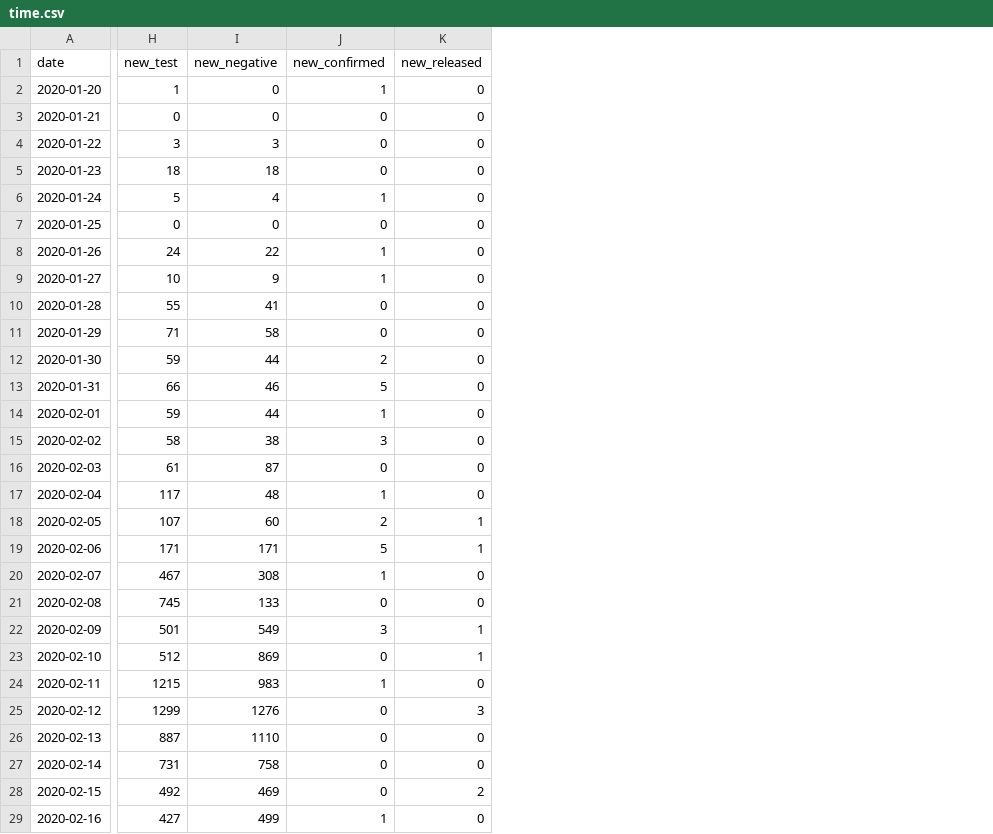
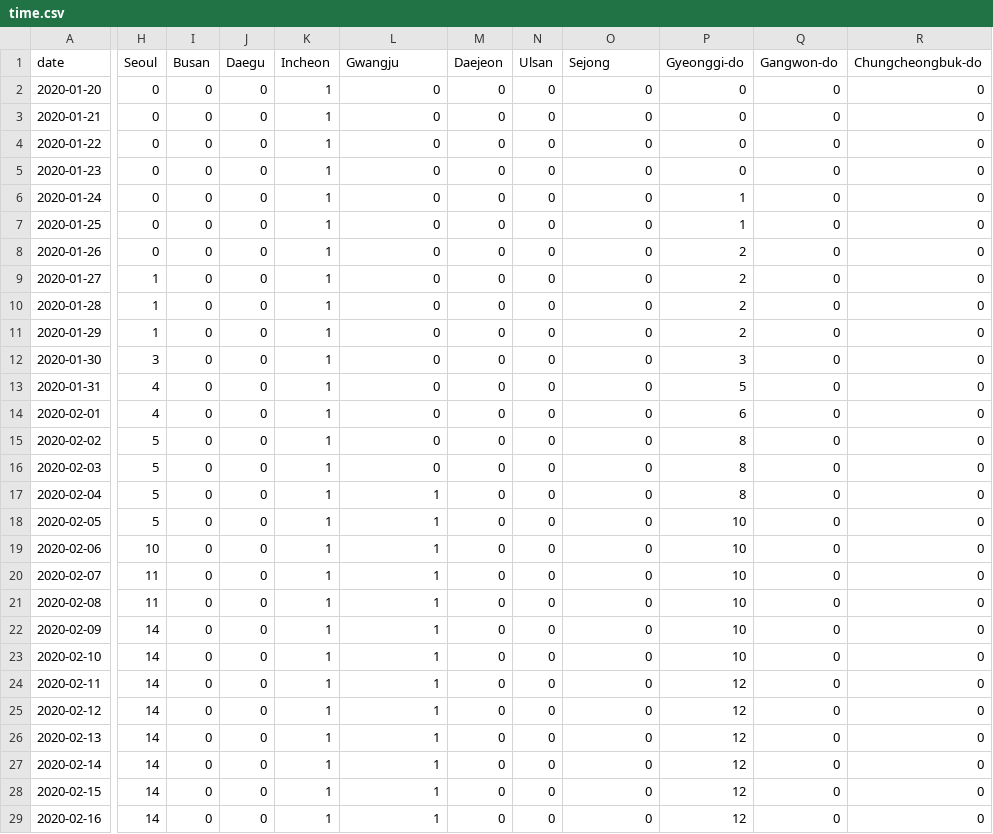
Before and after one commit to jihoo-kim/Data-Science-for-COVID-19, a CSV file: time.csv, drawn as a sheet; only a part is shown, gaps mark what is left out; removed rows and columns are numbered as before the commit, all else as after; the diff covers the shown part only; the diff names each change by its address in the sheet, - before the commit and + after, or states it on an @@ line.

Commit message:
Add files via upload

```diff
--- a/time.csv
+++ b/time.csv
-column H (new_test), rows 2-29: 1 | 0 | 3 | 18 | 5 | 0 | 24 | 10 | 55 | 71 | 59 | 66 | 59 | 58 | 61 | 117 | 107 | 171 | 467 | 745 | 501 | 512 | 1215 | 1299 | 887 | 731 | 492 | 427
-column I (new_negative), rows 2-29: 0 | 0 | 3 | 18 | 4 | 0 | 22 | 9 | 41 | 58 | 44 | 46 | 44 | 38 | 87 | 48 | 60 | 171 | 308 | 133 | 549 | 869 | 983 | 1276 | 1110 | 758 | 469 | 499
+column H (Seoul), rows 2-29: 0 | 0 | 0 | 0 | 0 | 0 | 0 | 1 | 1 | 1 | 3 | 4 | 4 | 5 | 5 | 5 | 5 | 10 | 11 | 11 | 14 | 14 | 14 | 14 | 14 | 14 | 14 | 14
+column I (Busan), rows 2-29: all 0
+column J (Daegu), rows 2-29: all 0
+column K (Incheon), rows 2-29: all 1
+column M (Daejeon), rows 2-29: all 0
+column N (Ulsan), rows 2-29: all 0
+column P (Gyeonggi-do), rows 2-29: 0 | 0 | 0 | 0 | 1 | 1 | 2 | 2 | 2 | 2 | 3 | 5 | 6 | 8 | 8 | 8 | 10 | 10 | 10 | 10 | 10 | 10 | 12 | 12 | 12 | 12 | 12 | 12
+column Q (Gangwon-do), rows 2-29: all 0
+column R (Chungcheongbuk-do), rows 2-29: all 0
-L1: new_confirmed
+L1: Gwangju
-O1: new_released
+O1: Sejong
-L2 (Gwangju): 1
+L2 (Gwangju): 0
-L6 (Gwangju): 1
+L6 (Gwangju): 0
-L8:L9 (Gwangju): 1
+L8:L9 (Gwangju): 0
-L12 (Gwangju): 2
+L12 (Gwangju): 0
-L13 (Gwangju): 5
+L13 (Gwangju): 0
-L14 (Gwangju): 1
+L14 (Gwangju): 0
-L15 (Gwangju): 3
+L15 (Gwangju): 0
-L18 (Gwangju): 2
+L18 (Gwangju): 1
-O18:O19 (Sejong): 1
+O18:O19 (Sejong): 0
-L19 (Gwangju): 5
+L19 (Gwangju): 1
-L21 (Gwangju): 0
+L21 (Gwangju): 1
-L22 (Gwangju): 3
+L22 (Gwangju): 1
-O22:O23 (Sejong): 1
+O22:O23 (Sejong): 0
-L23 (Gwangju): 0
+L23 (Gwangju): 1
-L25:L28 (Gwangju): 0
+L25:L28 (Gwangju): 1
-O25 (Sejong): 3
+O25 (Sejong): 0
-O28 (Sejong): 2
+O28 (Sejong): 0
```
Also changed, not shown: 5 added columns and 60 edited cells elsewhere in this file.
